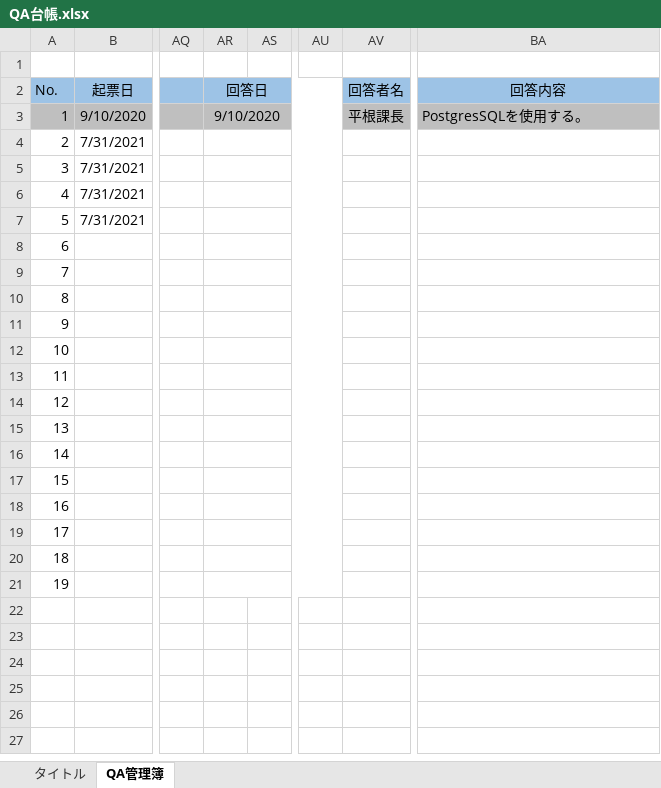
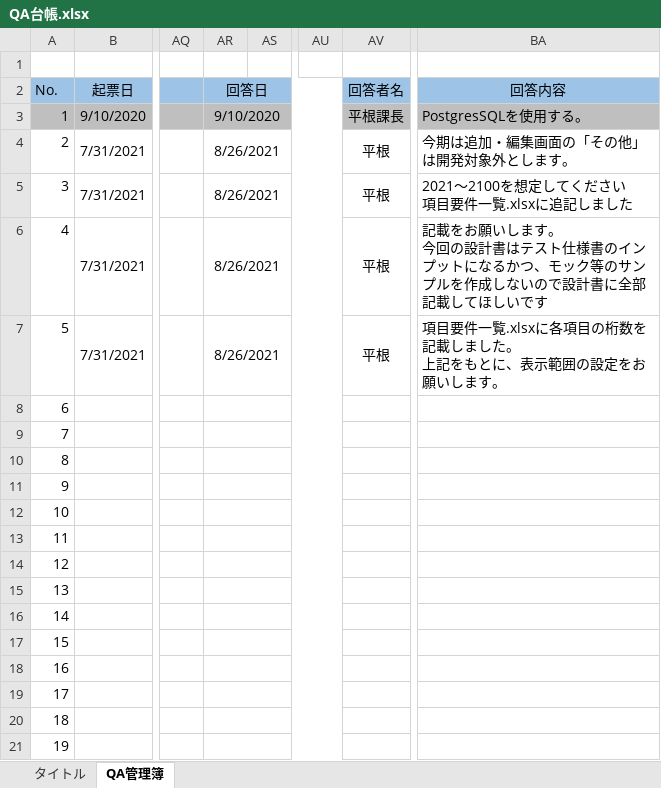
Before and after one commit to tat-tanaka/scheduleOnline, an Excel workbook: QA台帳.xlsx, sheet QA管理簿, drawn as a sheet; only a part is shown, gaps mark what is left out; values as stored, in another font and other column widths than the file's, no borders; charts and pictures not drawn; ↵ is a line break in a cell; the diff names each change by its address in the sheet, - before the commit and + after, or states it on an @@ line.

```diff
--- a/QA台帳.xlsx (sheet QA管理簿)
+++ b/QA台帳.xlsx (sheet QA管理簿)
-AR4:AR7 (回答日): (empty)
+AR4:AR7 (回答日): 8/26/2021
-AV4:AV7 (回答者名): (empty)
+AV4:AV7 (回答者名): 平根
-BA4 (回答内容): (empty)
+BA4 (回答内容): 今期は追加・編集画面の「その他」は開発対象外とします。
-BA5 (回答内容): (empty)
+BA5 (回答内容): 2021～2100を想定してください ↵ 項目要件一覧.xlsxに追記しました
-BA6 (回答内容): (empty)
+BA6 (回答内容): 記載をお願いします。 ↵ 今回の設計書はテスト仕様書のインプットになるかつ、モック等のサンプルを作成しないので設計書に全部記載してほしいです
-BA7 (回答内容): (empty)
+BA7 (回答内容): 項目要件一覧.xlsxに各項目の桁数を記載しました。 ↵ 上記をもとに、表示範囲の設定をお願いします。
```
Also changed, not shown: charts or pictures, 01_要件定義/技術研課題概要.xlsx, 01_要件定義/項目要件一覧.xlsx, 3 other files.
